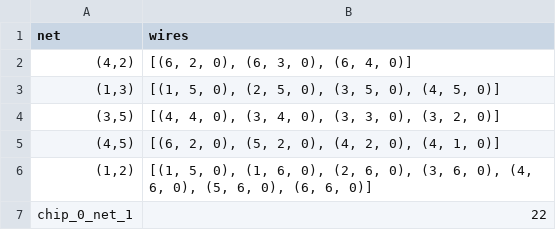
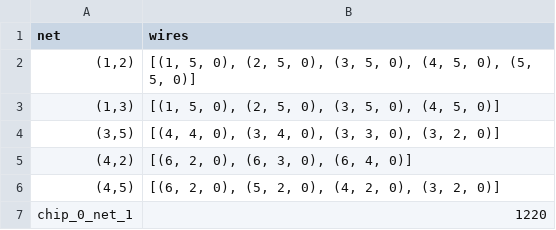
Before and after one commit to martijnreus/CircuitCrunchers, a CSV file: Code/output/output.csv, drawn as a sheet.

```diff
--- a/Code/output/output.csv
+++ b/Code/output/output.csv
@@ -1,7 +1,7 @@
 net,wires
-"(4,2)","[(6, 2, 0), (6, 3, 0), (6, 4, 0)]"
+"(1,2)","[(1, 5, 0), (2, 5, 0), (3, 5, 0), (4, 5, 0), (5, 5, 0)]"
 "(1,3)","[(1, 5, 0), (2, 5, 0), (3, 5, 0), (4, 5, 0)]"
 "(3,5)","[(4, 4, 0), (3, 4, 0), (3, 3, 0), (3, 2, 0)]"
-"(4,5)","[(6, 2, 0), (5, 2, 0), (4, 2, 0), (4, 1, 0)]"
-"(1,2)","[(1, 5, 0), (1, 6, 0), (2, 6, 0), (3, 6, 0), (4, 6, 0), (5, 6, 0), (6, 6, 0)]"
-chip_0_net_1,22
+"(4,2)","[(6, 2, 0), (6, 3, 0), (6, 4, 0)]"
+"(4,5)","[(6, 2, 0), (5, 2, 0), (4, 2, 0), (3, 2, 0)]"
+chip_0_net_1,1220
```
Also changed, not shown: Code/output/average_random.csv.
